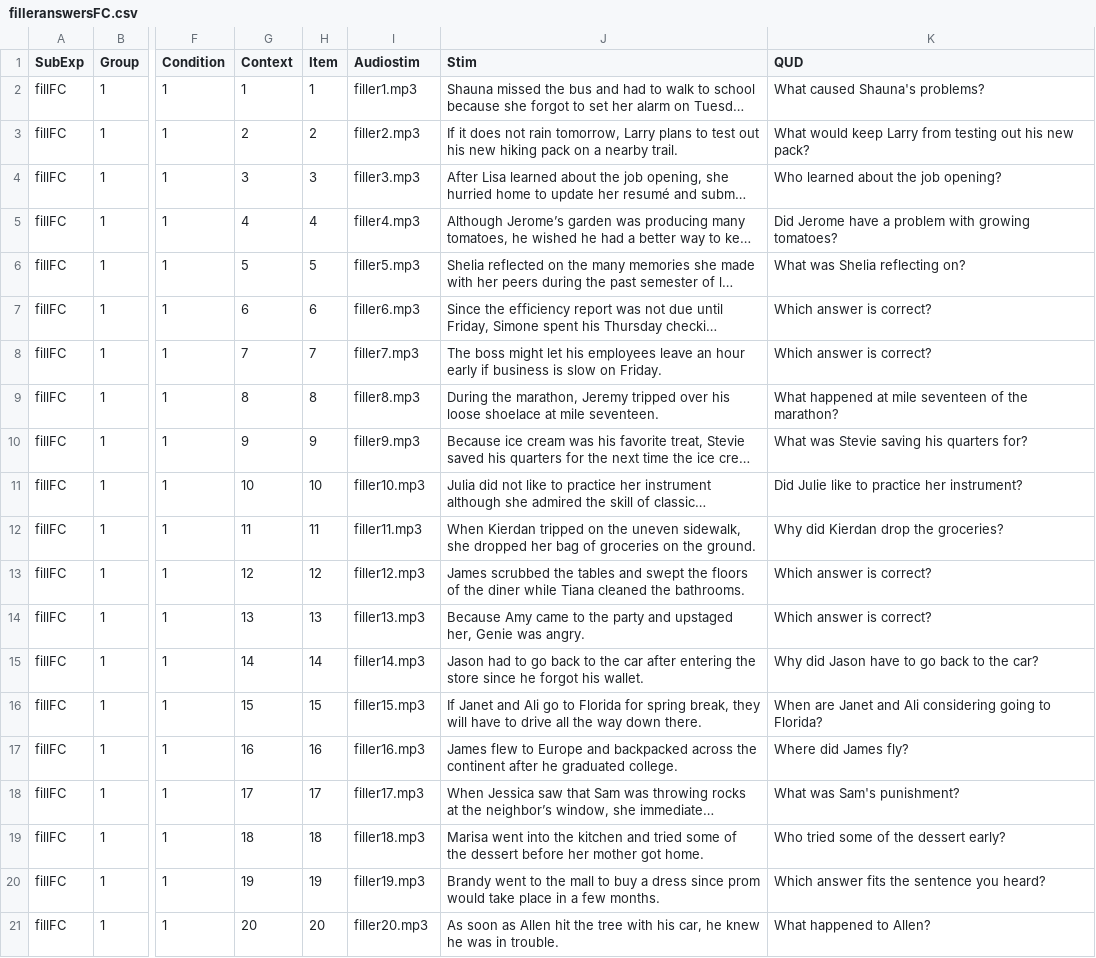
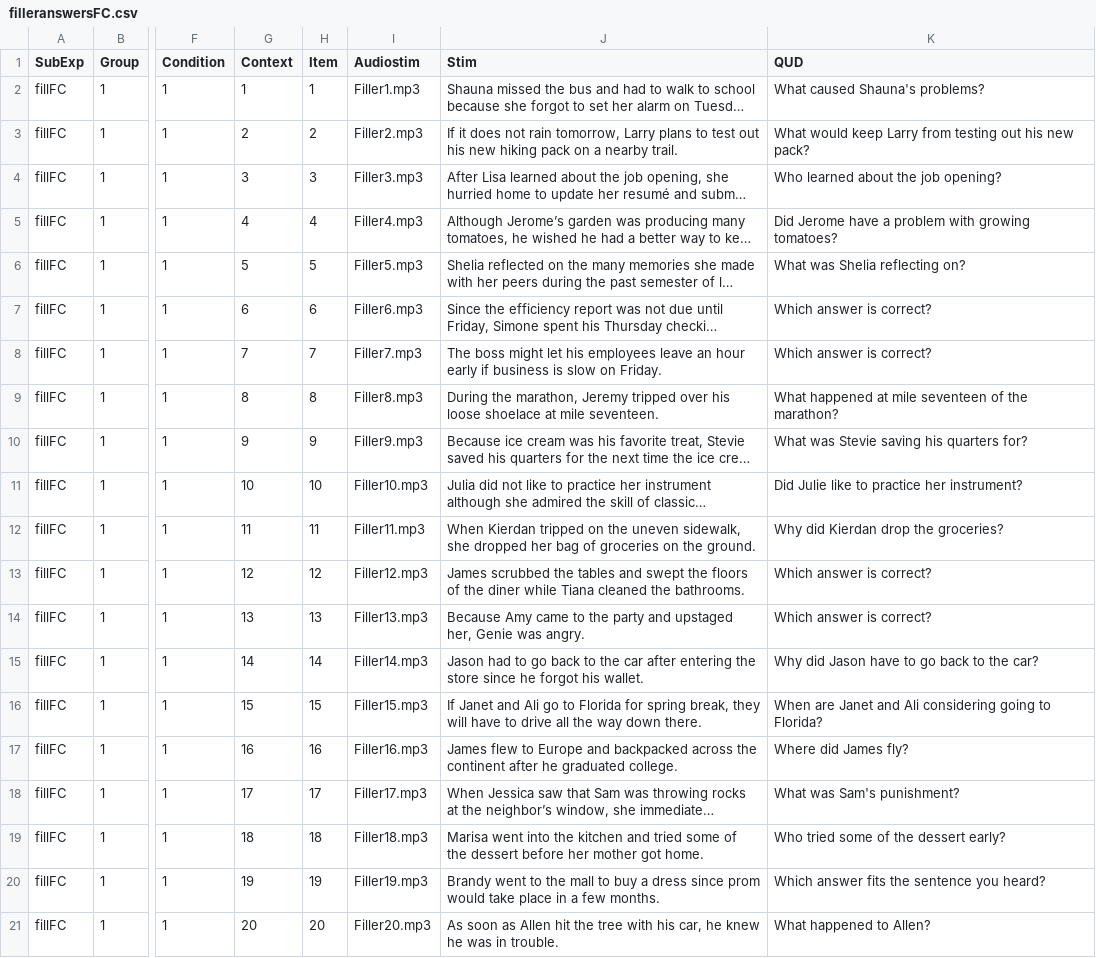
Before and after one commit to DrDavidPotter/F2020Exp, a CSV file: chunk_includes/filleranswersFC.csv, drawn as a sheet; only a part is shown, gaps mark what is left out; long unchanged cells end in …; the diff names each change by its address in the sheet, - before the commit and + after, or states it on an @@ line.

```diff
--- a/chunk_includes/filleranswersFC.csv
+++ b/chunk_includes/filleranswersFC.csv
-I2 (Audiostim): filler1.mp3
+I2 (Audiostim): Filler1.mp3
-I3 (Audiostim): filler2.mp3
+I3 (Audiostim): Filler2.mp3
-I4 (Audiostim): filler3.mp3
+I4 (Audiostim): Filler3.mp3
-I5 (Audiostim): filler4.mp3
+I5 (Audiostim): Filler4.mp3
-I6 (Audiostim): filler5.mp3
+I6 (Audiostim): Filler5.mp3
-I7 (Audiostim): filler6.mp3
+I7 (Audiostim): Filler6.mp3
-I8 (Audiostim): filler7.mp3
+I8 (Audiostim): Filler7.mp3
-I9 (Audiostim): filler8.mp3
+I9 (Audiostim): Filler8.mp3
-I10 (Audiostim): filler9.mp3
+I10 (Audiostim): Filler9.mp3
-I11 (Audiostim): filler10.mp3
+I11 (Audiostim): Filler10.mp3
-I12 (Audiostim): filler11.mp3
+I12 (Audiostim): Filler11.mp3
-I13 (Audiostim): filler12.mp3
+I13 (Audiostim): Filler12.mp3
-I14 (Audiostim): filler13.mp3
+I14 (Audiostim): Filler13.mp3
-I15 (Audiostim): filler14.mp3
+I15 (Audiostim): Filler14.mp3
-I16 (Audiostim): filler15.mp3
+I16 (Audiostim): Filler15.mp3
-I17 (Audiostim): filler16.mp3
+I17 (Audiostim): Filler16.mp3
-I18 (Audiostim): filler17.mp3
+I18 (Audiostim): Filler17.mp3
-I19 (Audiostim): filler18.mp3
+I19 (Audiostim): Filler18.mp3
-I20 (Audiostim): filler19.mp3
+I20 (Audiostim): Filler19.mp3
-I21 (Audiostim): filler20.mp3
+I21 (Audiostim): Filler20.mp3
```
Also changed, not shown: chunk_includes/SI3.csv, chunk_includes/filleranswersRating.csv, 3 other files.
